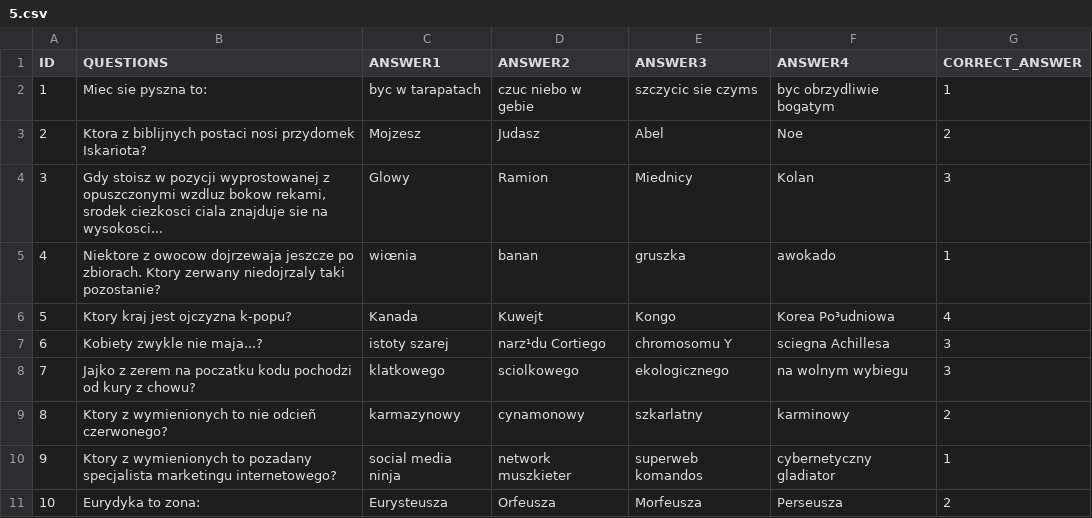
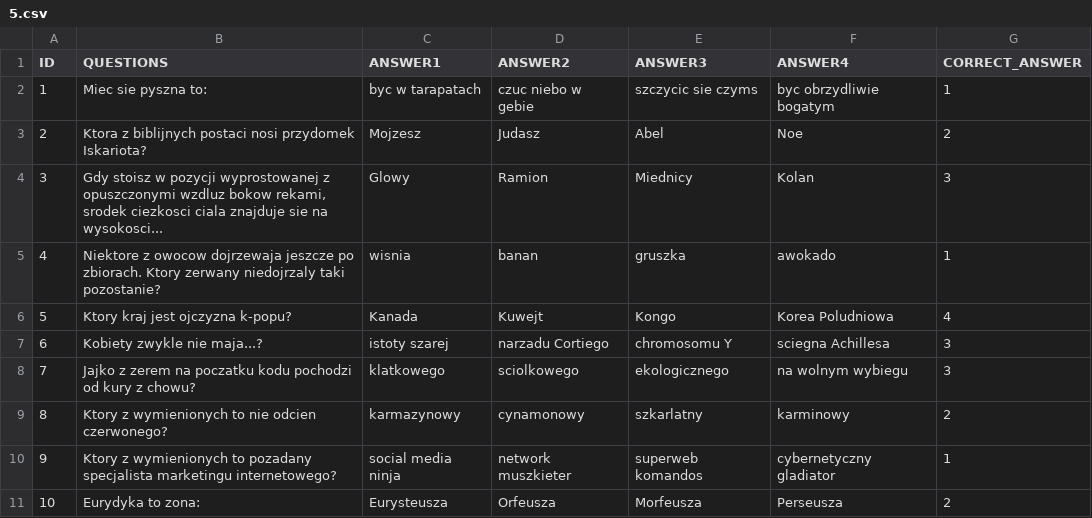
Before and after one commit to Kamilr616/Millionaire_Game, a CSV file: questions/5.csv, drawn as a sheet; the diff names each change by its address in the sheet, - before the commit and + after, or states it on an @@ line.

Commit message:
5.csv edited_questionv2

```diff
--- a/questions/5.csv
+++ b/questions/5.csv
-C5 (ANSWER1): wiœnia
+C5 (ANSWER1): wisnia
-F6 (ANSWER4): Korea Po³udniowa
+F6 (ANSWER4): Korea Poludniowa
-D7 (ANSWER2): narz¹du Cortiego
+D7 (ANSWER2): narzadu Cortiego
-B9 (QUESTIONS): …to nie odcieñ czerwonego?
+B9 (QUESTIONS): …to nie odcien czerwonego?
```
